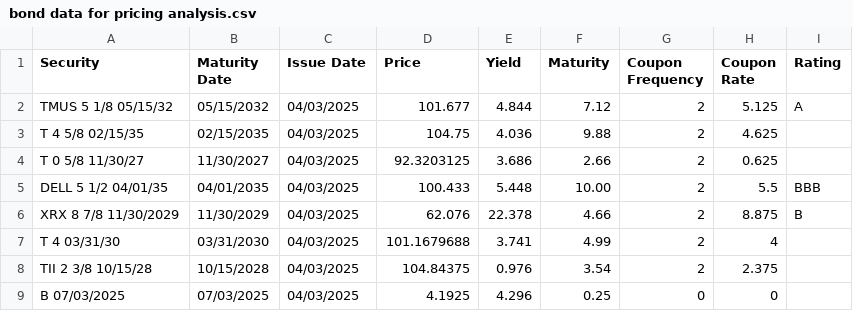
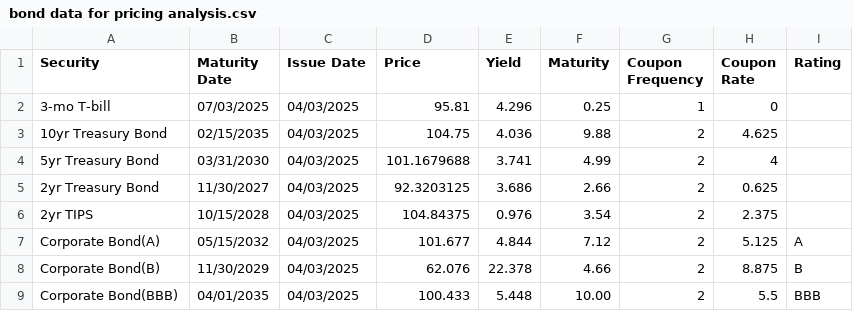
Before and after one commit to divija-rao/FixedIncome, a CSV file: bond data for pricing analysis.csv, drawn as a sheet.

Commit message:
Bond data for pricing analysis

```diff
--- a/bond data for pricing analysis.csv
+++ b/bond data for pricing analysis.csv
@@ -1,9 +1,9 @@
 Security,Maturity Date,Issue Date,Price,Yield,Maturity,Coupon Frequency,Coupon Rate,Rating
-TMUS 5 1/8 05/15/32,05/15/2032,04/03/2025,101.677,4.844,7.12,2,5.125,A
-T 4 5/8 02/15/35,02/15/2035,04/03/2025,104.75,4.036,9.88,2,4.625,
-T 0 5/8 11/30/27,11/30/2027,04/03/2025,92.3203125,3.686,2.66,2,0.625,
-DELL 5 1/2 04/01/35,04/01/2035,04/03/2025,100.433,5.448,10.00,2,5.5,BBB
-XRX 8 7/8 11/30/2029,11/30/2029,04/03/2025,62.076,22.378,4.66,2,8.875,B
-T 4 03/31/30,03/31/2030,04/03/2025,101.1679688,3.741,4.99,2,4,
-TII 2 3/8 10/15/28,10/15/2028,04/03/2025,104.84375,0.976,3.54,2,2.375,
-B 07/03/2025,07/03/2025,04/03/2025,4.1925,4.296,0.25,0,0,
+3-mo T-bill,07/03/2025,04/03/2025,95.81,4.296,0.25,1,0,
+10yr Treasury Bond,02/15/2035,04/03/2025,104.75,4.036,9.88,2,4.625,
+5yr Treasury Bond,03/31/2030,04/03/2025,101.1679688,3.741,4.99,2,4,
+2yr Treasury Bond,11/30/2027,04/03/2025,92.3203125,3.686,2.66,2,0.625,
+2yr TIPS,10/15/2028,04/03/2025,104.84375,0.976,3.54,2,2.375,
+Corporate Bond(A),05/15/2032,04/03/2025,101.677,4.844,7.12,2,5.125,A
+Corporate Bond(B),11/30/2029,04/03/2025,62.076,22.378,4.66,2,8.875,B
+Corporate Bond(BBB),04/01/2035,04/03/2025,100.433,5.448,10.00,2,5.5,BBB
```
